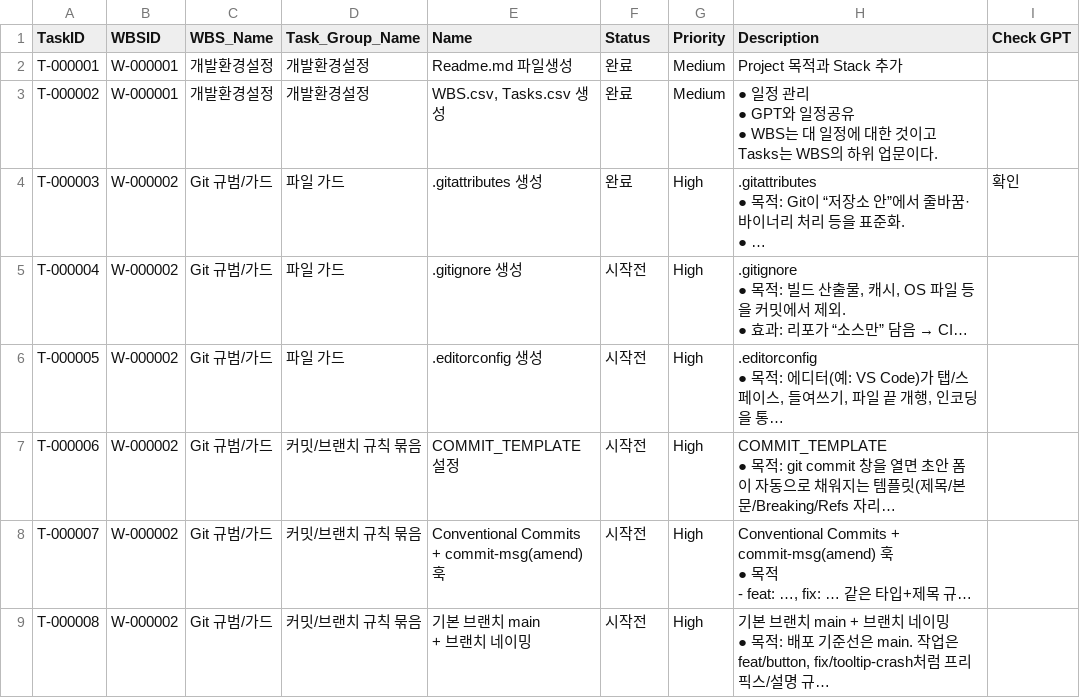
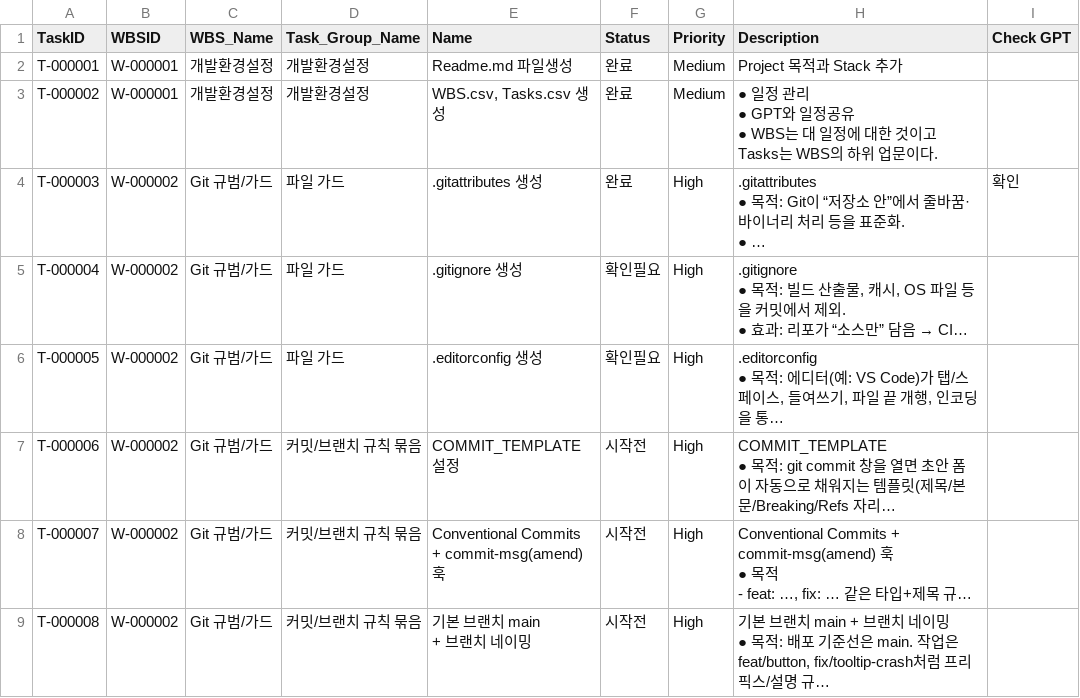
Before and after one commit to CompNh/ara, a CSV file: planning/Tasks.csv, drawn as a sheet; only a part is shown; long unchanged cells end in …; the diff names each change by its address in the sheet, - before the commit and + after, or states it on an @@ line.

```diff
--- a/planning/Tasks.csv
+++ b/planning/Tasks.csv
-F5:F6 (Status): 시작전
+F5:F6 (Status): 확인필요
```
Also changed, not shown: 2 other files.
